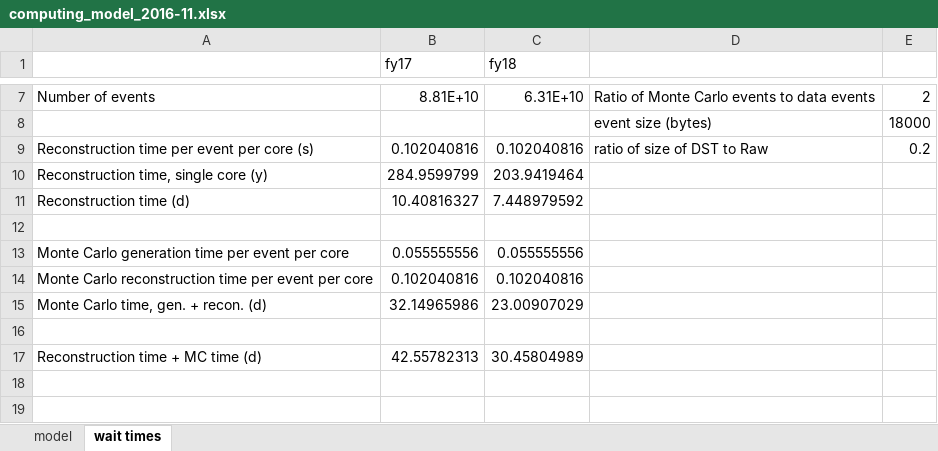
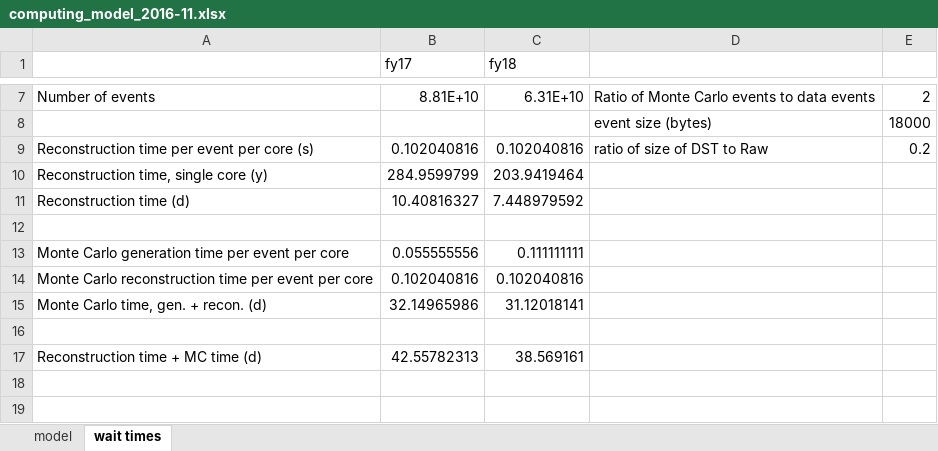
Before and after one commit to JeffersonLab/hd_utilities, an Excel workbook: computing_model_2016-11.xlsx, sheet wait times, drawn as a sheet; only a part is shown, gaps mark what is left out; values as stored, in another font and other column widths than the file's, no borders; the diff names each change by its address in the sheet, - before the commit and + after, or states it on an @@ line.

```diff
--- a/computing_model_2016-11.xlsx (sheet wait times)
+++ b/computing_model_2016-11.xlsx (sheet wait times)
-C13 (fy18): 0.055555556
+C13 (fy18): 0.111111111
-C15 (fy18): 23.00907029
+C15 (fy18): 31.12018141
-C17 (fy18): 30.45804989
+C17 (fy18): 38.569161
```
Also changed, not shown: sheet model.
